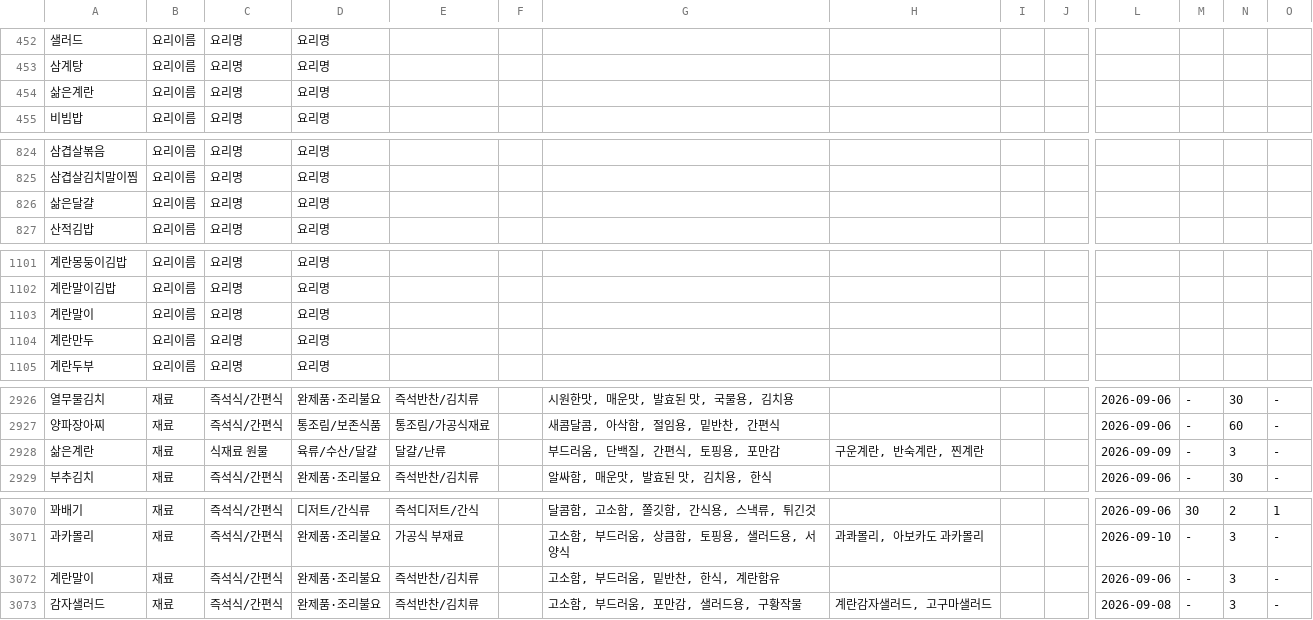
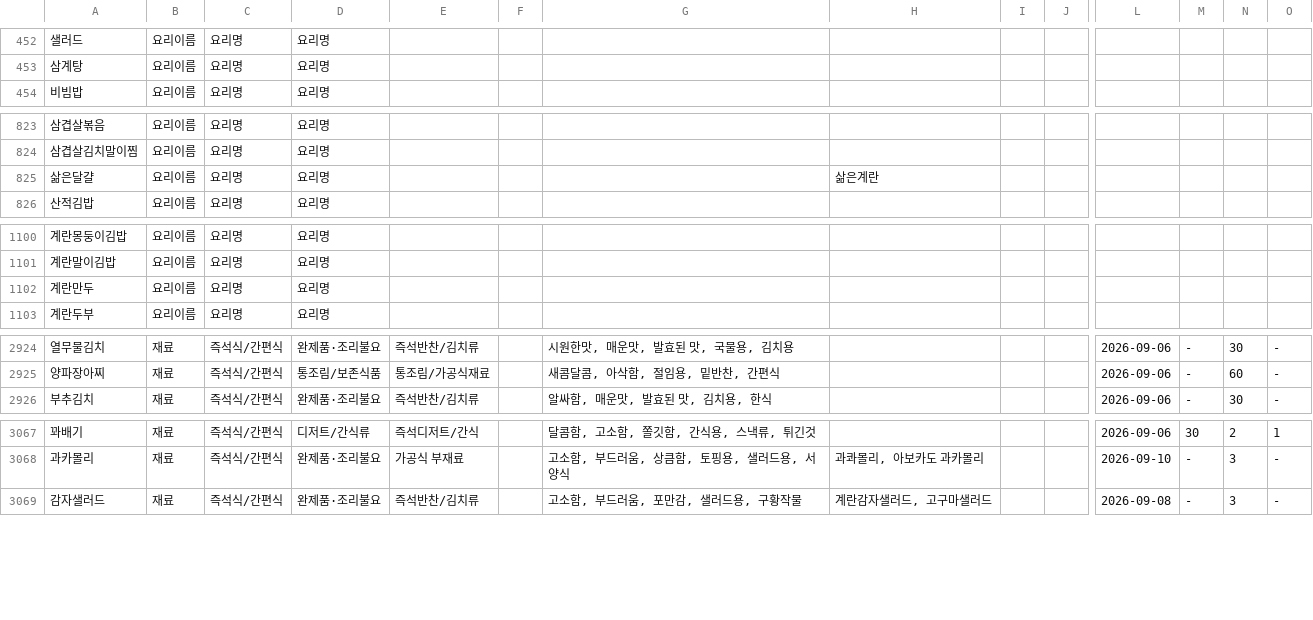
Before and after one commit to nahyejin/RefrigeratorCode, a CSV file: backend/ingredient_profile_dict_with_substitutes.csv, drawn as a sheet; only a part is shown, gaps mark what is left out; removed rows and columns are numbered as before the commit, all else as after; rows hold the shown columns only; the diff covers the shown part only; the diff names each change by its address in the sheet, - before the commit and + after, or states it on an @@ line.

```diff
--- a/backend/ingredient_profile_dict_with_substitutes.csv
+++ b/backend/ingredient_profile_dict_with_substitutes.csv
-row 454: 삶은계란 | 요리이름 | 요리명 | 요리명
-H825: (empty)
+H825: 삶은계란
-row 1103: 계란말이 | 요리이름 | 요리명 | 요리명
-row 2928: 삶은계란 | 재료 | 식재료 원물 | 육류/수산/달걀 | 달걀/난류 |  | 부드러움, 단백질, 간편식, 토핑용, 포만감 | 구운계란, 반숙계란, 찐계란 |  |  | 2026-09-09 | - | 3 | -
-row 3072: 계란말이 | 재료 | 즉석식/간편식 | 완제품·조리불요 | 즉석반찬/김치류 |  | 고소함, 부드러움, 밑반찬, 한식, 계란함유 |  |  |  | 2026-09-06 | - | 3 | -
```
Also changed, not shown: 3 edited cells elsewhere in this file, frontend/public/coupang_ads.csv, 2 other files.
